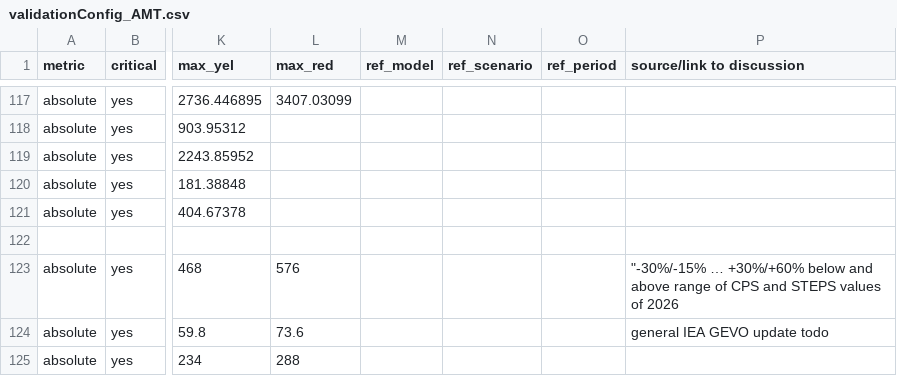
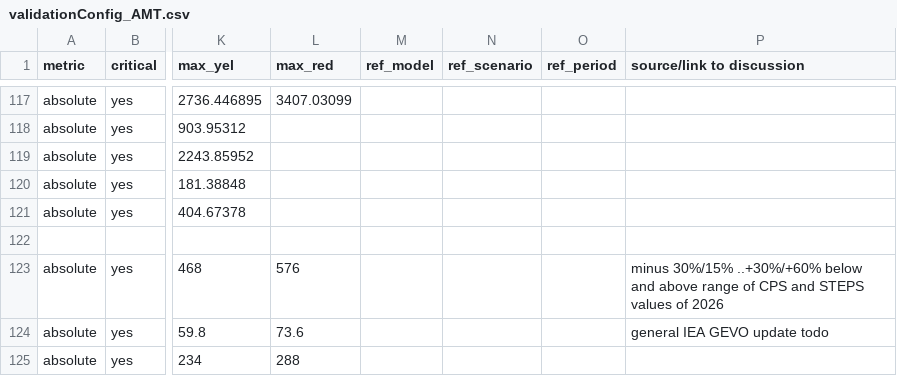
Before and after one commit to pweigmann/piamValidation, a CSV file: inst/config/validationConfig_AMT.csv, drawn as a sheet; only a part is shown, gaps mark what is left out; the diff names each change by its address in the sheet, - before the commit and + after, or states it on an @@ line.

Commit message:
encoding fix

```diff
--- a/inst/config/validationConfig_AMT.csv
+++ b/inst/config/validationConfig_AMT.csv
-P123 (source/link to discussion): "-30%/-15% … +30%/+60% below and…
+P123 (source/link to discussion): minus 30%/15% ..+30%/+60% below and…
```
